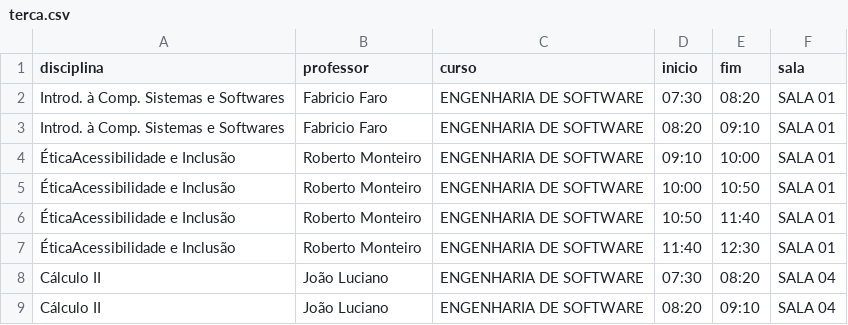
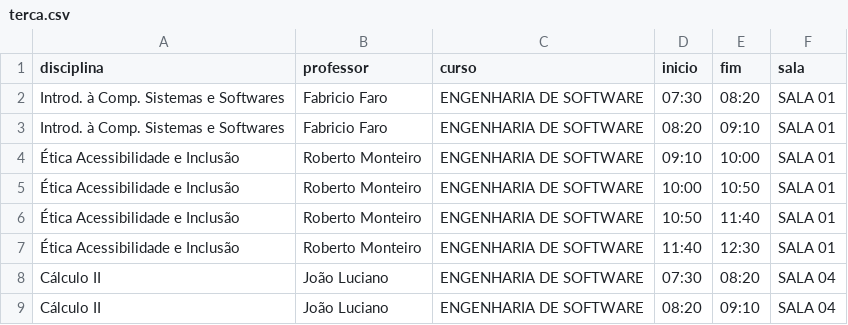
Before and after one commit to Lawtrel/kiosk, a CSV file: assets/doc/horarios/terca.csv, drawn as a sheet; only a part is shown.

```diff
--- a/assets/doc/horarios/terca.csv
+++ b/assets/doc/horarios/terca.csv
@@ -3,6 +3,6 @@ Introd. à Comp. Sistemas e Softwares;Fabricio Faro;ENGENHARIA DE SOFTWARE;07:30
 Introd. à Comp. Sistemas e Softwares;Fabricio Faro;ENGENHARIA DE SOFTWARE;08:20;09:10;SALA 01
-ÉticaAcessibilidade e Inclusão;Roberto Monteiro;ENGENHARIA DE SOFTWARE;09:10;10:00;SALA 01
-ÉticaAcessibilidade e Inclusão;Roberto Monteiro;ENGENHARIA DE SOFTWARE;10:00;10:50;SALA 01
-ÉticaAcessibilidade e Inclusão;Roberto Monteiro;ENGENHARIA DE SOFTWARE;10:50;11:40;SALA 01
-ÉticaAcessibilidade e Inclusão;Roberto Monteiro;ENGENHARIA DE SOFTWARE;11:40;12:30;SALA 01
+Ética Acessibilidade e Inclusão;Roberto Monteiro;ENGENHARIA DE SOFTWARE;09:10;10:00;SALA 01
+Ética Acessibilidade e Inclusão;Roberto Monteiro;ENGENHARIA DE SOFTWARE;10:00;10:50;SALA 01
+Ética Acessibilidade e Inclusão;Roberto Monteiro;ENGENHARIA DE SOFTWARE;10:50;11:40;SALA 01
+Ética Acessibilidade e Inclusão;Roberto Monteiro;ENGENHARIA DE SOFTWARE;11:40;12:30;SALA 01
 Cálculo II;João Luciano;ENGENHARIA DE SOFTWARE;07:30;08:20;SALA 04
```
Also changed, not shown: assets/doc/horarios/quarta.csv, assets/doc/horarios/sexta.csv.
